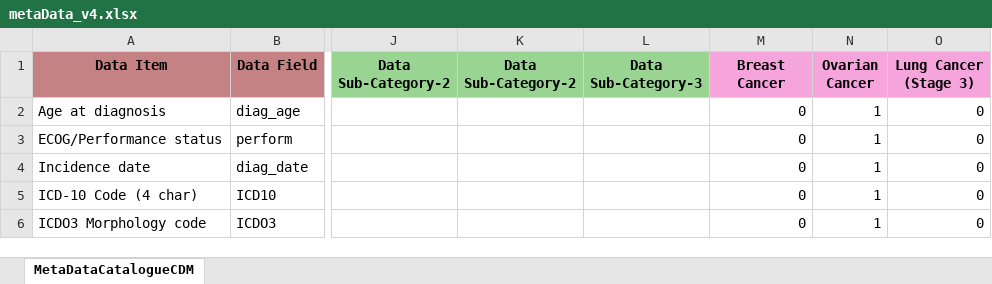
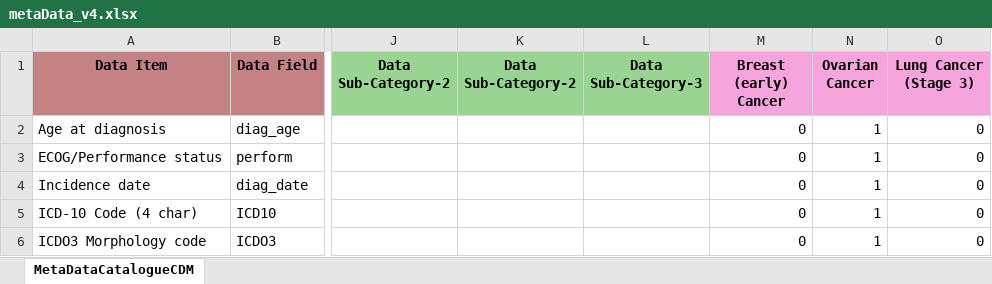
Before and after one commit to cmclean5/CRUKScotlandMetaData, an Excel workbook: docs/metaData_v4.xlsx, sheet MetaDataCatalogueCDM, drawn as a sheet; only a part is shown, gaps mark what is left out; values as stored, in another font and other column widths than the file's, no borders; the diff names each change by its address in the sheet, - before the commit and + after, or states it on an @@ line.

Commit message:
breast to breast (early)

```diff
--- a/docs/metaData_v4.xlsx (sheet MetaDataCatalogueCDM)
+++ b/docs/metaData_v4.xlsx (sheet MetaDataCatalogueCDM)
-M1: Breast Cancer
+M1: Breast (early) Cancer
```
Also changed, not shown: metaData_v4.xlsx, 2 other files.
